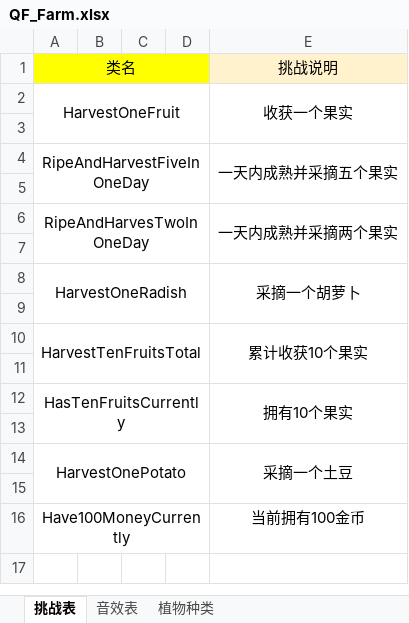
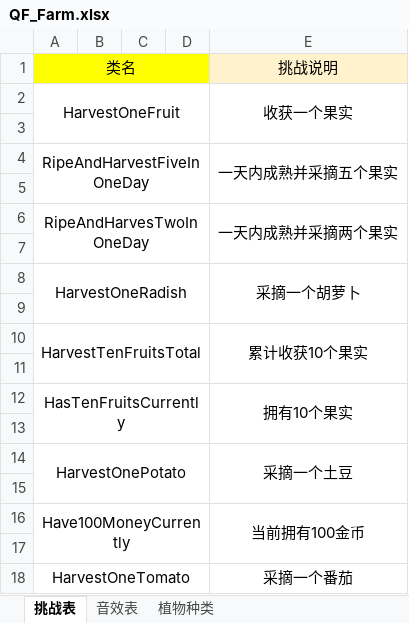
Before and after one commit to preferWarma/QF_Farm, an Excel workbook: Assets/Art/Excel/QF_Farm.xlsx, sheet 挑战表, drawn as a sheet; values as stored, in another font and other column widths than the file's, no borders; the diff names each change by its address in the sheet, - before the commit and + after, or states it on an @@ line.

```diff
--- a/Assets/Art/Excel/QF_Farm.xlsx (sheet 挑战表)
+++ b/Assets/Art/Excel/QF_Farm.xlsx (sheet 挑战表)
+E16:E17 merged
+row 17: (empty)
+row 18: HarvestOneTomato |  |  |  | 采摘一个番茄
```
Also changed, not shown: 9 other files.
